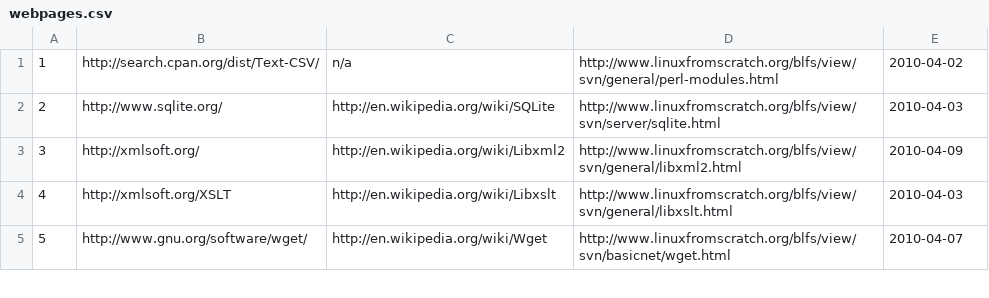
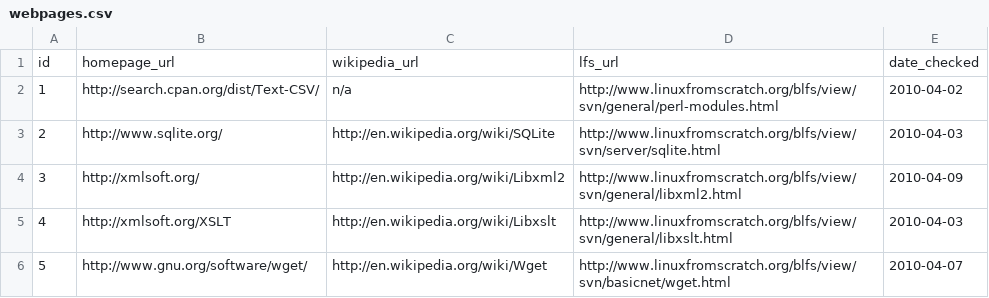
Before and after one commit to troywill/shilohSchema, a CSV file: 2010_spring/csv/webpages.csv, drawn as a sheet; only a part is shown; the diff names each change by its address in the sheet, - before the commit and + after, or states it on an @@ line.

```diff
--- a/2010_spring/csv/webpages.csv
+++ b/2010_spring/csv/webpages.csv
+row 1: id | homepage_url | wikipedia_url | lfs_url | date_checked
```
Also changed, not shown: 2010_spring/csv/packages.csv.
